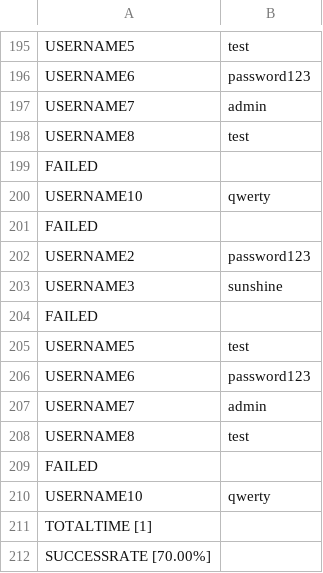
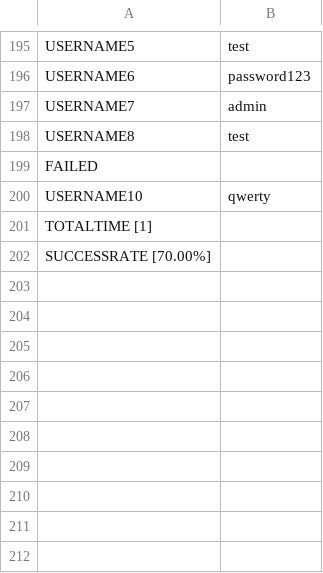
Before and after one commit to kalongn/CSE-331, a CSV file: HW2/output/task2.csv, drawn as a sheet; only a part is shown, gaps mark what is left out; the diff names each change by its address in the sheet, - before the commit and + after, or states it on an @@ line.

Commit message:
Updated: Task 5 Single thread code.

```diff
--- a/HW2/output/task2.csv
+++ b/HW2/output/task2.csv
-row 201: FAILED
-row 202: USERNAME2 | password123
-row 203: USERNAME3 | sunshine
-row 204: FAILED
-row 205: USERNAME5 | test
-row 206: USERNAME6 | password123
-row 207: USERNAME7 | admin
-row 208: USERNAME8 | test
-row 209: FAILED
-row 210: USERNAME10 | qwerty
```
Also changed, not shown: 6 other files.
